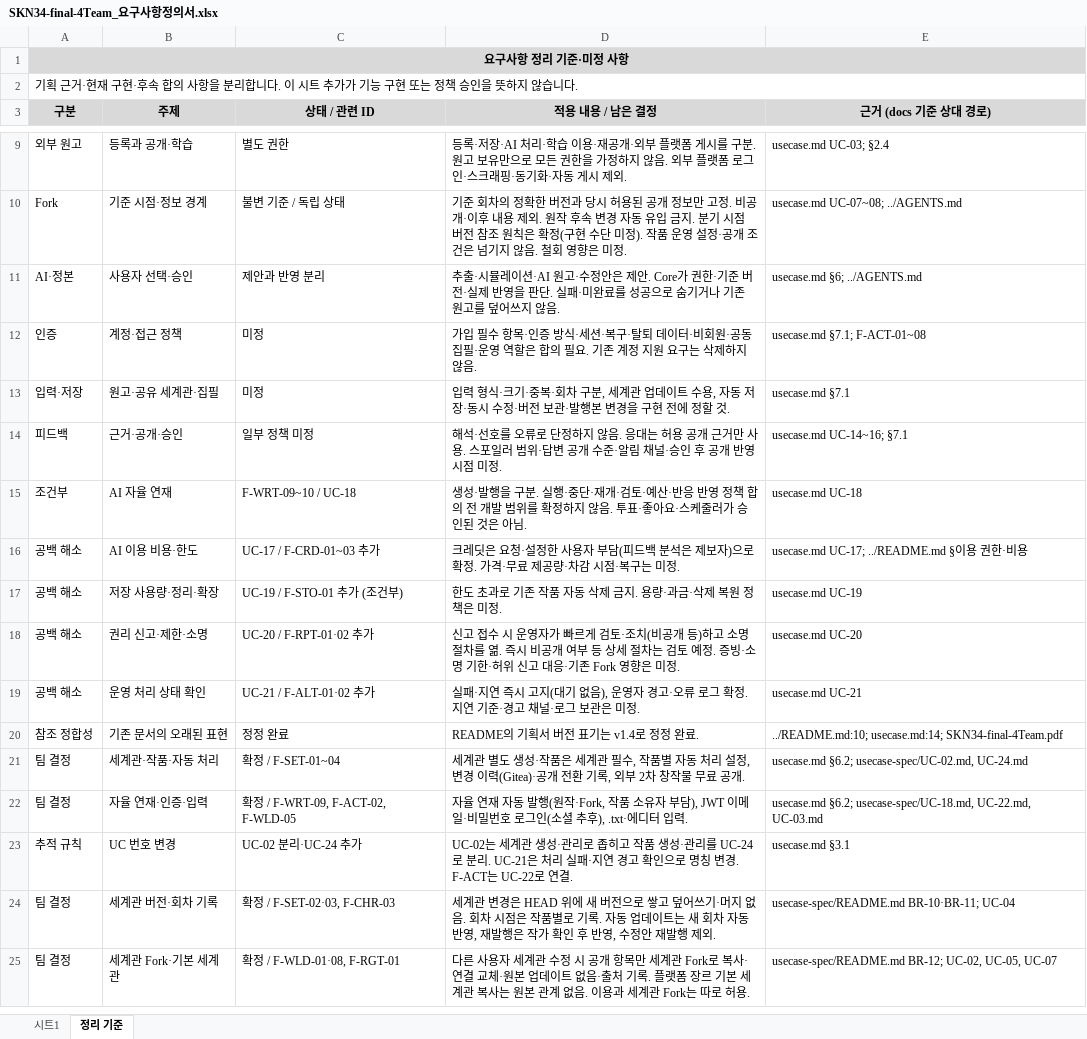
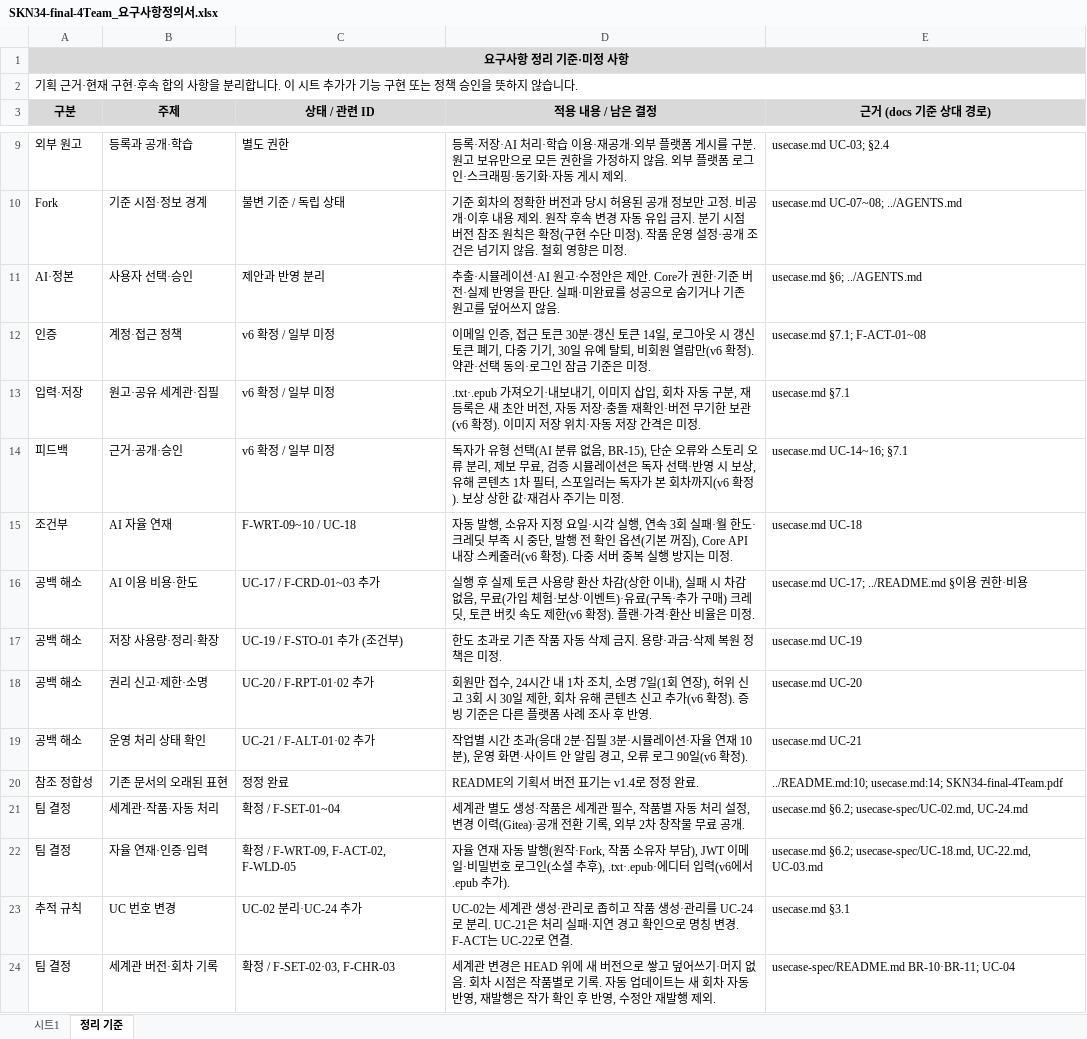
Before and after one commit to SKNETWORKS-FAMILY-AICAMP/SKN34-FINAL-4TEAM, an Excel workbook: docs/SKN34-final-4Team_요구사항정의서.xlsx, sheet 정리 기준, drawn as a sheet; only a part is shown, gaps mark what is left out; the shorter side is filled out with more unchanged rows; values as stored, in another font and other column widths than the file's, no borders; the diff covers the shown part only; the diff names each change by its address in the sheet, - before the commit and + after, or states it on an @@ line.

```diff
--- a/docs/SKN34-final-4Team_요구사항정의서.xlsx (sheet 정리 기준)
+++ b/docs/SKN34-final-4Team_요구사항정의서.xlsx (sheet 정리 기준)
-C12:C13 (상태 / 관련 ID): 미정
+C12:C13 (상태 / 관련 ID): v6 확정 / 일부 미정
-D12 (적용 내용 / 남은 결정): 가입 필수 항목·인증 방식·세션·복구·탈퇴 데이터·비회원·공동 집필·운영 역할은 합의 필요. 기존 계정 지원 요구는 삭제하지 않음.
+D12 (적용 내용 / 남은 결정): 이메일 인증, 접근 토큰 30분·갱신 토큰 14일, 로그아웃 시 갱신 토큰 폐기, 다중 기기, 30일 유예 탈퇴, 비회원 열람만(v6 확정). 약관·선택 동의·로그인 잠금 기준은 미정.
-D13 (적용 내용 / 남은 결정): 입력 형식·크기·중복·회차 구분, 세계관 업데이트 수용, 자동 저장·동시 수정·버전 보관·발행본 변경을 구현 전에 정할 것.
+D13 (적용 내용 / 남은 결정): .txt·.epub 가져오기·내보내기, 이미지 삽입, 회차 자동 구분, 재등록은 새 초안 버전, 자동 저장·충돌 재확인·버전 무기한 보관(v6 확정). 이미지 저장 위치·자동 저장 간격은 미정.
-C14 (상태 / 관련 ID): 일부 정책 미정
+C14 (상태 / 관련 ID): v6 확정 / 일부 미정
-D14 (적용 내용 / 남은 결정): 해석·선호를 오류로 단정하지 않음. 응대는 허용 공개 근거만 사용. 스포일러 범위·답변 공개 수준·알림 채널·승인 후 공개 반영 시점 미정.
+D14 (적용 내용 / 남은 결정): 독자가 유형 선택(AI 분류 없음, BR-15), 단순 오류와 스토리 오류 분리, 제보 무료, 검증 시뮬레이션은 독자 선택·반영 시 보상, 유해 콘텐츠 1차 필터, 스포일러는 독자가 본 회차까지(v6 확정). 보상 상한 값·재검사 주기는 미정.
-D15 (적용 내용 / 남은 결정): 생성·발행을 구분. 실행·중단·재개·검토·예산·반응 반영 정책 합의 전 개발 범위를 확정하지 않음. 투표·좋아요·스케줄러가 승인된 것은 아님.
+D15 (적용 내용 / 남은 결정): 자동 발행, 소유자 지정 요일·시각 실행, 연속 3회 실패·월 한도·크레딧 부족 시 중단, 발행 전 확인 옵션(기본 꺼짐), Core API 내장 스케줄러(v6 확정). 다중 서버 중복 실행 방지는 미정.
-D16 (적용 내용 / 남은 결정): 크레딧은 요청·설정한 사용자 부담(피드백 분석은 제보자)으로 확정. 가격·무료 제공량·차감 시점·복구는 미정.
+D16 (적용 내용 / 남은 결정): 실행 후 실제 토큰 사용량 환산 차감(상한 이내), 실패 시 차감 없음, 무료(가입 체험·보상·이벤트)·유료(구독·추가 구매) 크레딧, 토큰 버킷 속도 제한(v6 확정). 플랜·가격·환산 비율은 미정.
-D18 (적용 내용 / 남은 결정): 신고 접수 시 운영자가 빠르게 검토·조치(비공개 등)하고 소명 절차를 엶. 즉시 비공개 여부 등 상세 절차는 검토 예정. 증빙·소명 기한·허위 신고 대응·기존 Fork 영향은 미정.
+D18 (적용 내용 / 남은 결정): 회원만 접수, 24시간 내 1차 조치, 소명 7일(1회 연장), 허위 신고 3회 시 30일 제한, 회차 유해 콘텐츠 신고 추가(v6 확정). 증빙 기준은 다른 플랫폼 사례 조사 후 반영.
-D19 (적용 내용 / 남은 결정): 실패·지연 즉시 고지(대기 없음), 운영자 경고·오류 로그 확정. 지연 기준·경고 채널·로그 보관은 미정.
+D19 (적용 내용 / 남은 결정): 작업별 시간 초과(응대 2분·집필 3분·시뮬레이션·자율 연재 10분), 운영 화면·사이트 안 알림 경고, 오류 로그 90일(v6 확정).
-D22 (적용 내용 / 남은 결정): …추후), .txt·에디터 입력.
+D22 (적용 내용 / 남은 결정): …추후), .txt·.epub·에디터 입력(v6에서 .epub 추가).
```
Also changed, not shown: 6 added rows and 3 edited cells elsewhere in this sheet, sheet 시트1, docs/SKN34-final-4Team_WBS.xlsx, 15 other files.
